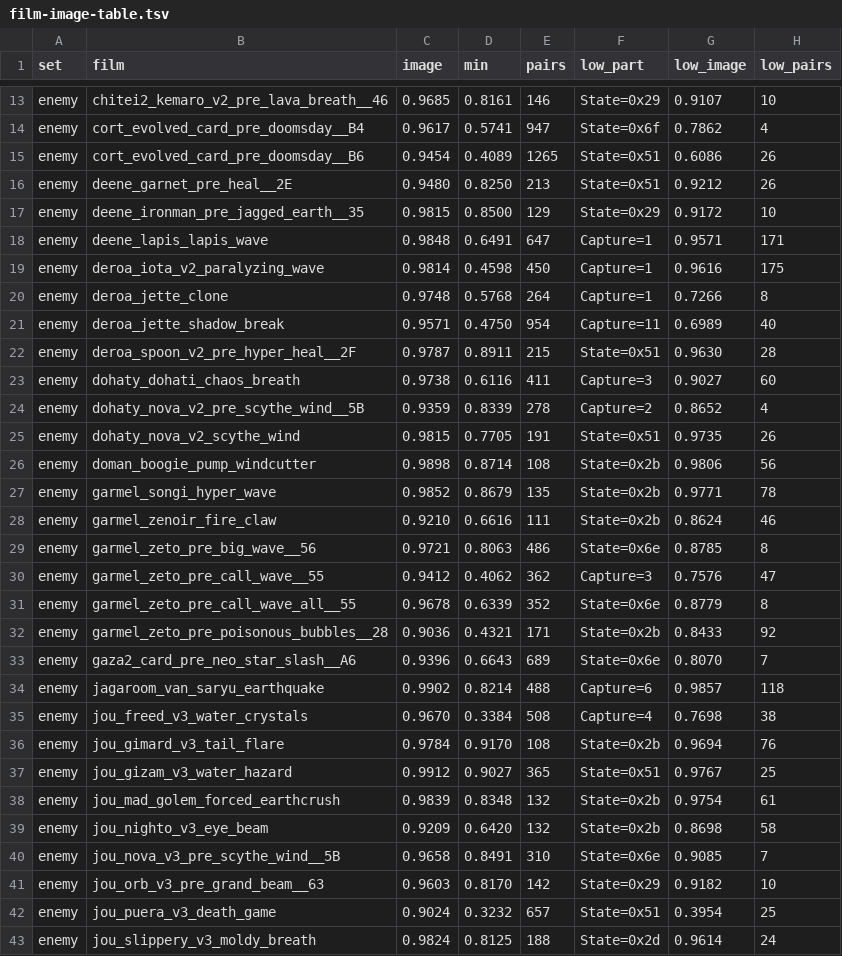
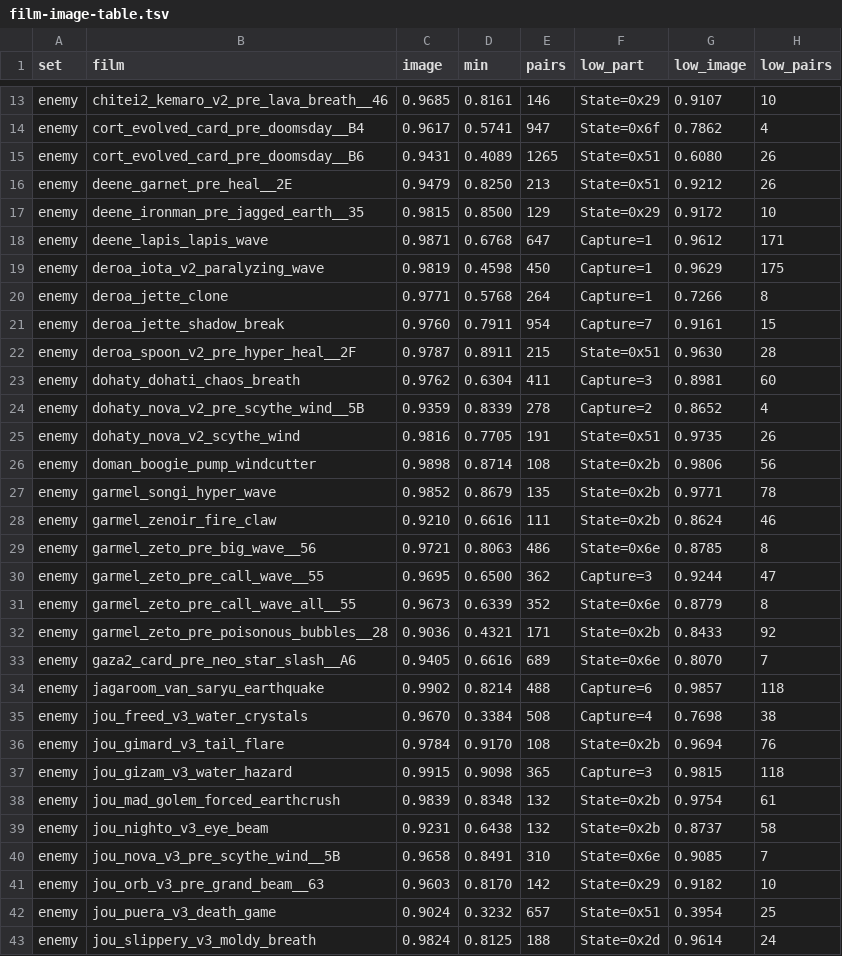
Before and after one commit to AndrewAltimit/legend-of-legaia-re, a TSV file: scripts/ci/film-image-table.tsv, drawn as a sheet; only a part is shown, gaps mark what is left out; the diff covers the shown part only.

```diff
--- a/scripts/ci/film-image-table.tsv
+++ b/scripts/ci/film-image-table.tsv
@@ -14,13 +14,13 @@ enemy	chitei2_kemaro_v2_pre_lava_breath__46	0.9685	0.8161	146	State=0x29	0.9107
 enemy	cort_evolved_card_pre_doomsday__B4	0.9617	0.5741	947	State=0x6f	0.7862	4
-enemy	cort_evolved_card_pre_doomsday__B6	0.9454	0.4089	1265	State=0x51	0.6086	26
-enemy	deene_garnet_pre_heal__2E	0.9480	0.8250	213	State=0x51	0.9212	26
+enemy	cort_evolved_card_pre_doomsday__B6	0.9431	0.4089	1265	State=0x51	0.6080	26
+enemy	deene_garnet_pre_heal__2E	0.9479	0.8250	213	State=0x51	0.9212	26
 enemy	deene_ironman_pre_jagged_earth__35	0.9815	0.8500	129	State=0x29	0.9172	10
-enemy	deene_lapis_lapis_wave	0.9848	0.6491	647	Capture=1	0.9571	171
-enemy	deroa_iota_v2_paralyzing_wave	0.9814	0.4598	450	Capture=1	0.9616	175
-enemy	deroa_jette_clone	0.9748	0.5768	264	Capture=1	0.7266	8
-enemy	deroa_jette_shadow_break	0.9571	0.4750	954	Capture=11	0.6989	40
+enemy	deene_lapis_lapis_wave	0.9871	0.6768	647	Capture=1	0.9612	171
+enemy	deroa_iota_v2_paralyzing_wave	0.9819	0.4598	450	Capture=1	0.9629	175
+enemy	deroa_jette_clone	0.9771	0.5768	264	Capture=1	0.7266	8
+enemy	deroa_jette_shadow_break	0.9760	0.7911	954	Capture=7	0.9161	15
 enemy	deroa_spoon_v2_pre_hyper_heal__2F	0.9787	0.8911	215	State=0x51	0.9630	28
-enemy	dohaty_dohati_chaos_breath	0.9738	0.6116	411	Capture=3	0.9027	60
+enemy	dohaty_dohati_chaos_breath	0.9762	0.6304	411	Capture=3	0.8981	60
 enemy	dohaty_nova_v2_pre_scythe_wind__5B	0.9359	0.8339	278	Capture=2	0.8652	4
-enemy	dohaty_nova_v2_scythe_wind	0.9815	0.7705	191	State=0x51	0.9735	26
+enemy	dohaty_nova_v2_scythe_wind	0.9816	0.7705	191	State=0x51	0.9735	26
 enemy	doman_boogie_pump_windcutter	0.9898	0.8714	108	State=0x2b	0.9806	56
@@ -29,6 +29,6 @@ enemy	garmel_zenoir_fire_claw	0.9210	0.6616	111	State=0x2b	0.8624	46
 enemy	garmel_zeto_pre_big_wave__56	0.9721	0.8063	486	State=0x6e	0.8785	8
-enemy	garmel_zeto_pre_call_wave__55	0.9412	0.4062	362	Capture=3	0.7576	47
-enemy	garmel_zeto_pre_call_wave_all__55	0.9678	0.6339	352	State=0x6e	0.8779	8
+enemy	garmel_zeto_pre_call_wave__55	0.9695	0.6500	362	Capture=3	0.9244	47
+enemy	garmel_zeto_pre_call_wave_all__55	0.9673	0.6339	352	State=0x6e	0.8779	8
 enemy	garmel_zeto_pre_poisonous_bubbles__28	0.9036	0.4321	171	State=0x2b	0.8433	92
-enemy	gaza2_card_pre_neo_star_slash__A6	0.9396	0.6643	689	State=0x6e	0.8070	7
+enemy	gaza2_card_pre_neo_star_slash__A6	0.9405	0.6616	689	State=0x6e	0.8070	7
 enemy	jagaroom_van_saryu_earthquake	0.9902	0.8214	488	Capture=6	0.9857	118
@@ -36,5 +36,5 @@ enemy	jou_freed_v3_water_crystals	0.9670	0.3384	508	Capture=4	0.7698	38
 enemy	jou_gimard_v3_tail_flare	0.9784	0.9170	108	State=0x2b	0.9694	76
-enemy	jou_gizam_v3_water_hazard	0.9912	0.9027	365	State=0x51	0.9767	25
+enemy	jou_gizam_v3_water_hazard	0.9915	0.9098	365	Capture=3	0.9815	118
 enemy	jou_mad_golem_forced_earthcrush	0.9839	0.8348	132	State=0x2b	0.9754	61
-enemy	jou_nighto_v3_eye_beam	0.9209	0.6420	132	State=0x2b	0.8698	58
+enemy	jou_nighto_v3_eye_beam	0.9231	0.6438	132	State=0x2b	0.8737	58
 enemy	jou_nova_v3_pre_scythe_wind__5B	0.9658	0.8491	310	State=0x6e	0.9085	7
```
Also changed, not shown: 86 edited cells elsewhere in this file.
